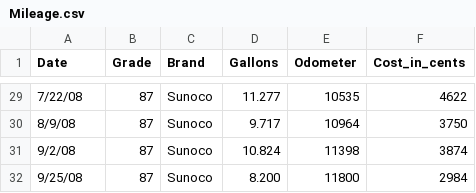
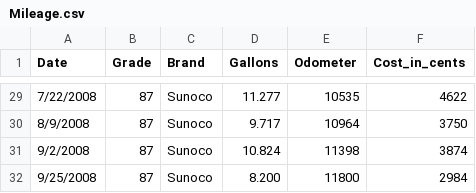
Before and after one commit to jschank/berris-fueller, a CSV file: doc/Mileage.csv, drawn as a sheet; only a part is shown, gaps mark what is left out; the diff covers the shown part only.

```diff
--- a/doc/Mileage.csv
+++ b/doc/Mileage.csv
@@ -29,4 +29,4 @@ Date,Grade,Brand,Gallons,Odometer,Cost_in_cents
-7/22/08,87,Sunoco,11.277,10535,4622
-8/9/08,87,Sunoco,9.717,10964,3750
-9/2/08,87,Sunoco,10.824,11398,3874
-9/25/08,87,Sunoco,8.200,11800,2984
+7/22/2008,87,Sunoco,11.277,10535,4622
+8/9/2008,87,Sunoco,9.717,10964,3750
+9/2/2008,87,Sunoco,10.824,11398,3874
+9/25/2008,87,Sunoco,8.200,11800,2984
```
Also changed, not shown: 28 edited cells elsewhere in this file, doc/Mileage_with_errors.csv, 5 other files.
